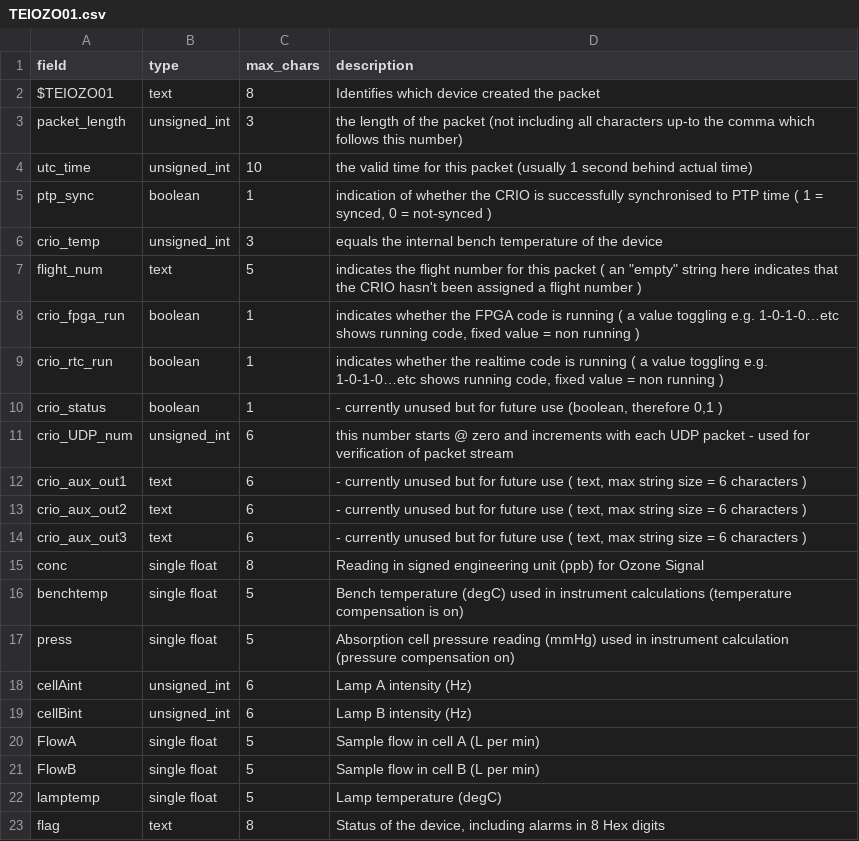
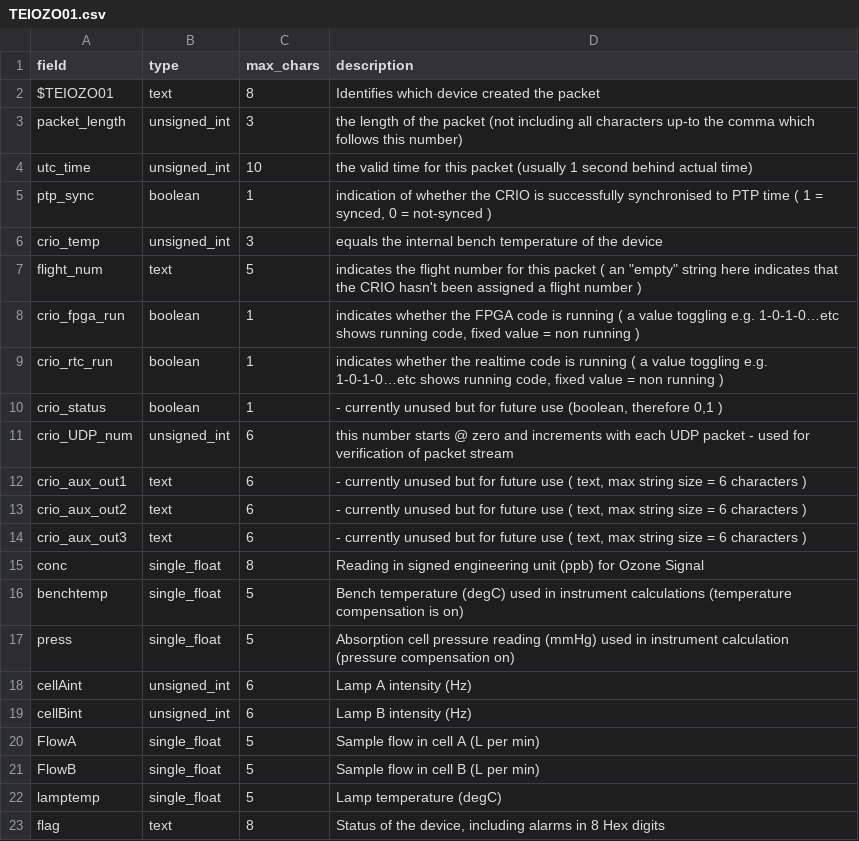
Before and after one commit to ncasuk/decades-rt, a CSV file: dataformats/TEIOZO01.csv, drawn as a sheet.

```diff
--- a/dataformats/TEIOZO01.csv
+++ b/dataformats/TEIOZO01.csv
@@ -14,10 +14,10 @@ crio_aux_out2,text,6,"- currently unused but for future use ( text, max string s
 crio_aux_out3,text,6,"- currently unused but for future use ( text, max string size = 6 characters )"
-conc,single float,8,Reading in signed engineering unit (ppb) for Ozone Signal
-benchtemp,single float,5,Bench temperature (degC) used in instrument calculations (temperature compensation is on)
-press,single float,5,Absorption cell pressure reading (mmHg) used in instrument calculation (pressure compensation on)
+conc,single_float,8,Reading in signed engineering unit (ppb) for Ozone Signal
+benchtemp,single_float,5,Bench temperature (degC) used in instrument calculations (temperature compensation is on)
+press,single_float,5,Absorption cell pressure reading (mmHg) used in instrument calculation (pressure compensation on)
 cellAint,unsigned_int,6,Lamp A intensity (Hz)
 cellBint,unsigned_int,6,Lamp B intensity (Hz)
-FlowA,single float,5,Sample flow in cell A (L per min)
-FlowB,single float,5,Sample flow in cell B (L per min)
-lamptemp,single float,5,Lamp temperature (degC)
+FlowA,single_float,5,Sample flow in cell A (L per min)
+FlowB,single_float,5,Sample flow in cell B (L per min)
+lamptemp,single_float,5,Lamp temperature (degC)
 flag,text,8,"Status of the device, including alarms in 8 Hex digits"
```
Also changed, not shown: dataformats/AL52CO01.csv.
